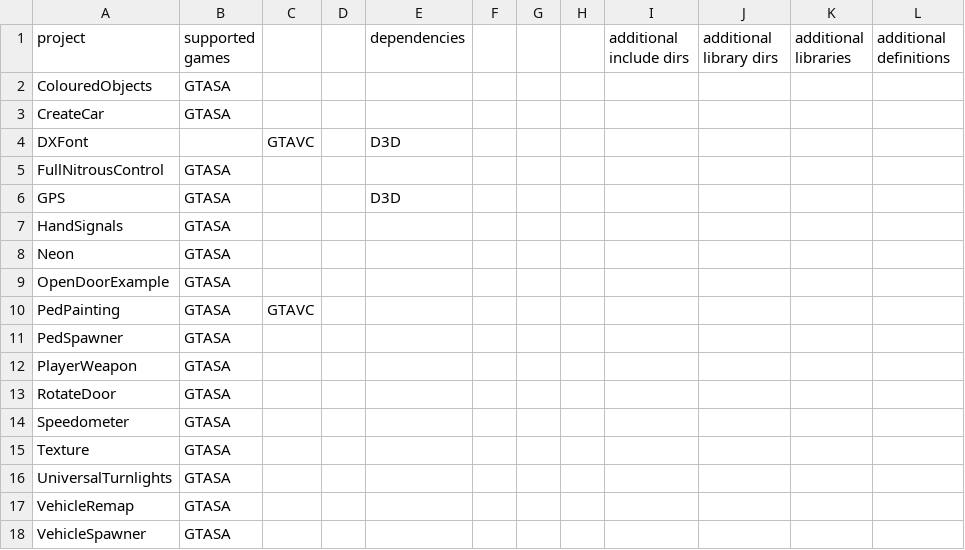
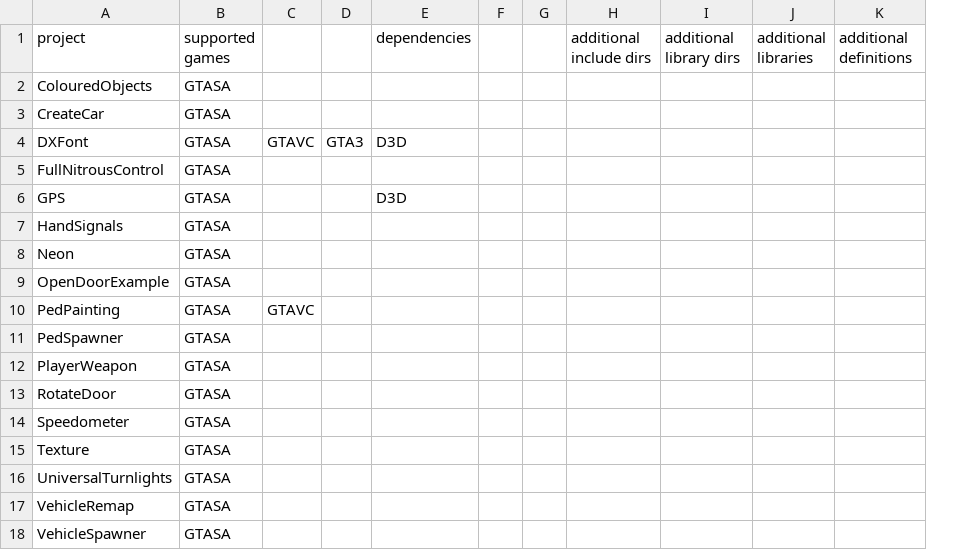
Before and after one commit to DK22Pac/plugin-sdk, a CSV file: examples/examples.csv, drawn as a sheet; removed rows and columns are numbered as before the commit, all else as after; the diff names each change by its address in the sheet, - before the commit and + after, or states it on an @@ line.

Commit message:
Updated examples

```diff
--- a/examples/examples.csv
+++ b/examples/examples.csv
-column D, empty
+column D, row 4: GTA3
-column H, empty
-B4 (supported games): (empty)
+B4 (supported games): GTASA
```
Also changed, not shown: 9 other files.
